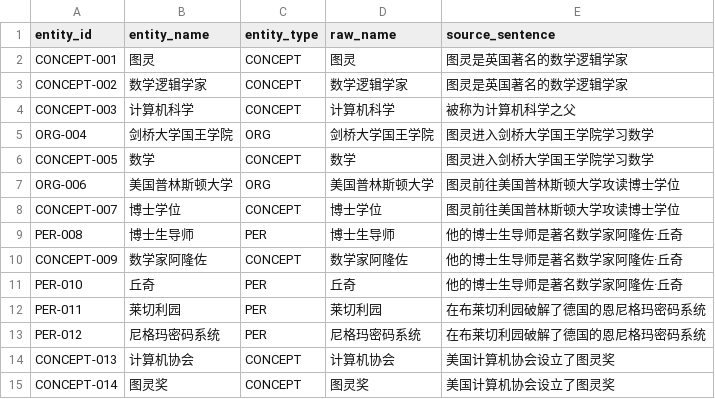
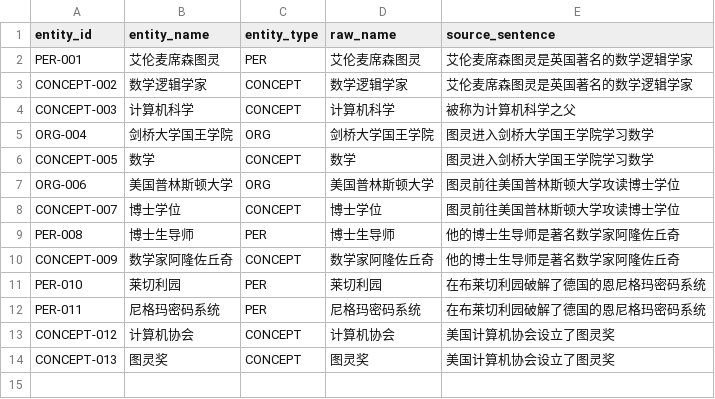
Before and after one commit to nyucat/knowledge-graph, a CSV file: 图灵知识图谱_实体表.csv, drawn as a sheet.

```diff
--- a/图灵知识图谱_实体表.csv
+++ b/图灵知识图谱_实体表.csv
@@ -1,4 +1,4 @@
 entity_id,entity_name,entity_type,raw_name,source_sentence
-CONCEPT-001,图灵,CONCEPT,图灵,图灵是英国著名的数学逻辑学家
-CONCEPT-002,数学逻辑学家,CONCEPT,数学逻辑学家,图灵是英国著名的数学逻辑学家
+PER-001,艾伦麦席森图灵,PER,艾伦麦席森图灵,艾伦麦席森图灵是英国著名的数学逻辑学家
+CONCEPT-002,数学逻辑学家,CONCEPT,数学逻辑学家,艾伦麦席森图灵是英国著名的数学逻辑学家
 CONCEPT-003,计算机科学,CONCEPT,计算机科学,被称为计算机科学之父
@@ -8,8 +8,7 @@ ORG-006,美国普林斯顿大学,ORG,美国普林斯顿大学,图灵前往美国
 CONCEPT-007,博士学位,CONCEPT,博士学位,图灵前往美国普林斯顿大学攻读博士学位
-PER-008,博士生导师,PER,博士生导师,他的博士生导师是著名数学家阿隆佐·丘奇
-CONCEPT-009,数学家阿隆佐,CONCEPT,数学家阿隆佐,他的博士生导师是著名数学家阿隆佐·丘奇
-PER-010,丘奇,PER,丘奇,他的博士生导师是著名数学家阿隆佐·丘奇
-PER-011,莱切利园,PER,莱切利园,在布莱切利园破解了德国的恩尼格玛密码系统
-PER-012,尼格玛密码系统,PER,尼格玛密码系统,在布莱切利园破解了德国的恩尼格玛密码系统
-CONCEPT-013,计算机协会,CONCEPT,计算机协会,美国计算机协会设立了图灵奖
-CONCEPT-014,图灵奖,CONCEPT,图灵奖,美国计算机协会设立了图灵奖
+PER-008,博士生导师,PER,博士生导师,他的博士生导师是著名数学家阿隆佐丘奇
+CONCEPT-009,数学家阿隆佐丘奇,CONCEPT,数学家阿隆佐丘奇,他的博士生导师是著名数学家阿隆佐丘奇
+PER-010,莱切利园,PER,莱切利园,在布莱切利园破解了德国的恩尼格玛密码系统
+PER-011,尼格玛密码系统,PER,尼格玛密码系统,在布莱切利园破解了德国的恩尼格玛密码系统
+CONCEPT-012,计算机协会,CONCEPT,计算机协会,美国计算机协会设立了图灵奖
+CONCEPT-013,图灵奖,CONCEPT,图灵奖,美国计算机协会设立了图灵奖
```
Also changed, not shown: 图灵知识图谱_三元组表.csv, 1 other file.
